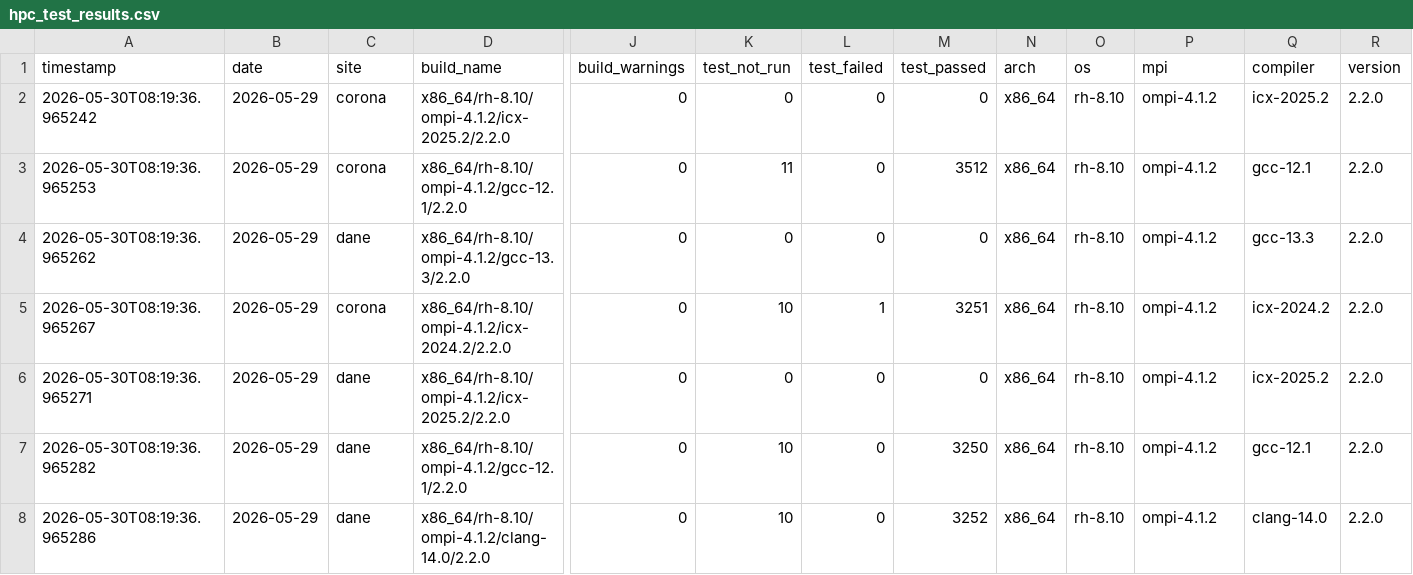
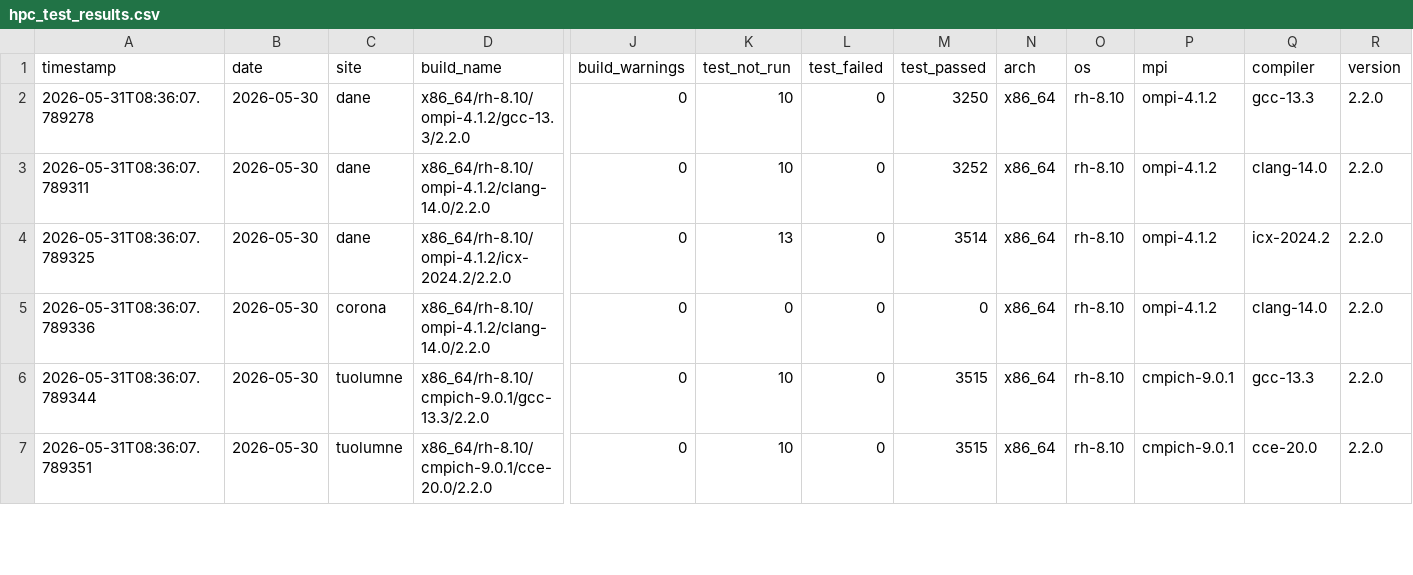
Before and after one commit to hyoklee/hpc-h5, a CSV file: src/hpc_test_results.csv, drawn as a sheet; only a part is shown, gaps mark what is left out; removed rows and columns are numbered as before the commit, all else as after; rows hold the shown columns only; the diff covers the shown part only; the diff names each change by its address in the sheet, - before the commit and + after, or states it on an @@ line.

```diff
--- a/src/hpc_test_results.csv
+++ b/src/hpc_test_results.csv
-row 2: 2026-05-30T08:19:36.965242 | 2026-05-29 | corona | x86_64/rh-8.10/ompi-4.1.2/icx-2025.2/2.2.0 | 0 | 0 | 0 | 0 | x86_64 | rh-8.10 | ompi-4.1.2 | icx-2025.2 | 2.2.0
-A2 (timestamp): 2026-05-30T08:19:36.965253
+A2 (timestamp): 2026-05-31T08:36:07.789278
-B2:B7 (date): 2026-05-29
+B2:B7 (date): 2026-05-30
-C2 (site): corona
+C2 (site): dane
-D2 (build_name): x86_64/rh-8.10/ompi-4.1.2/gcc-12.1/2.2.0
+D2 (build_name): x86_64/rh-8.10/ompi-4.1.2/gcc-13.3/2.2.0
-K2 (test_not_run): 11
+K2 (test_not_run): 10
-M2 (test_passed): 3512
+M2 (test_passed): 3250
-Q2 (compiler): gcc-12.1
+Q2 (compiler): gcc-13.3
-A3 (timestamp): 2026-05-30T08:19:36.965262
+A3 (timestamp): 2026-05-31T08:36:07.789311
-D3 (build_name): x86_64/rh-8.10/ompi-4.1.2/gcc-13.3/2.2.0
+D3 (build_name): x86_64/rh-8.10/ompi-4.1.2/clang-14.0/2.2.0
-K3 (test_not_run): 0
+K3 (test_not_run): 10
-M3 (test_passed): 0
+M3 (test_passed): 3252
-Q3 (compiler): gcc-13.3
+Q3 (compiler): clang-14.0
-A4 (timestamp): 2026-05-30T08:19:36.965267
+A4 (timestamp): 2026-05-31T08:36:07.789325
-C4 (site): corona
+C4 (site): dane
-K4 (test_not_run): 10
+K4 (test_not_run): 13
-L4 (test_failed): 1
+L4 (test_failed): 0
-M4 (test_passed): 3251
+M4 (test_passed): 3514
-A5 (timestamp): 2026-05-30T08:19:36.965271
+A5 (timestamp): 2026-05-31T08:36:07.789336
-C5 (site): dane
+C5 (site): corona
-D5 (build_name): x86_64/rh-8.10/ompi-4.1.2/icx-2025.2/2.2.0
+D5 (build_name): x86_64/rh-8.10/ompi-4.1.2/clang-14.0/2.2.0
-Q5 (compiler): icx-2025.2
+Q5 (compiler): clang-14.0
-A6 (timestamp): 2026-05-30T08:19:36.965282
+A6 (timestamp): 2026-05-31T08:36:07.789344
-C6:C7 (site): dane
+C6:C7 (site): tuolumne
-D6 (build_name): x86_64/rh-8.10/ompi-4.1.2/gcc-12.1/2.2.0
+D6 (build_name): x86_64/rh-8.10/cmpich-9.0.1/gcc-13.3/2.2.0
-M6 (test_passed): 3250
+M6 (test_passed): 3515
-P6:P7 (mpi): ompi-4.1.2
+P6:P7 (mpi): cmpich-9.0.1
-Q6 (compiler): gcc-12.1
+Q6 (compiler): gcc-13.3
-A7 (timestamp): 2026-05-30T08:19:36.965286
+A7 (timestamp): 2026-05-31T08:36:07.789351
-D7 (build_name): x86_64/rh-8.10/ompi-4.1.2/clang-14.0/2.2.0
+D7 (build_name): x86_64/rh-8.10/cmpich-9.0.1/cce-20.0/2.2.0
-M7 (test_passed): 3252
+M7 (test_passed): 3515
-Q7 (compiler): clang-14.0
+Q7 (compiler): cce-20.0
```
Also changed, not shown: 1 added row and 34 edited cells elsewhere in this file, 2 other files.
